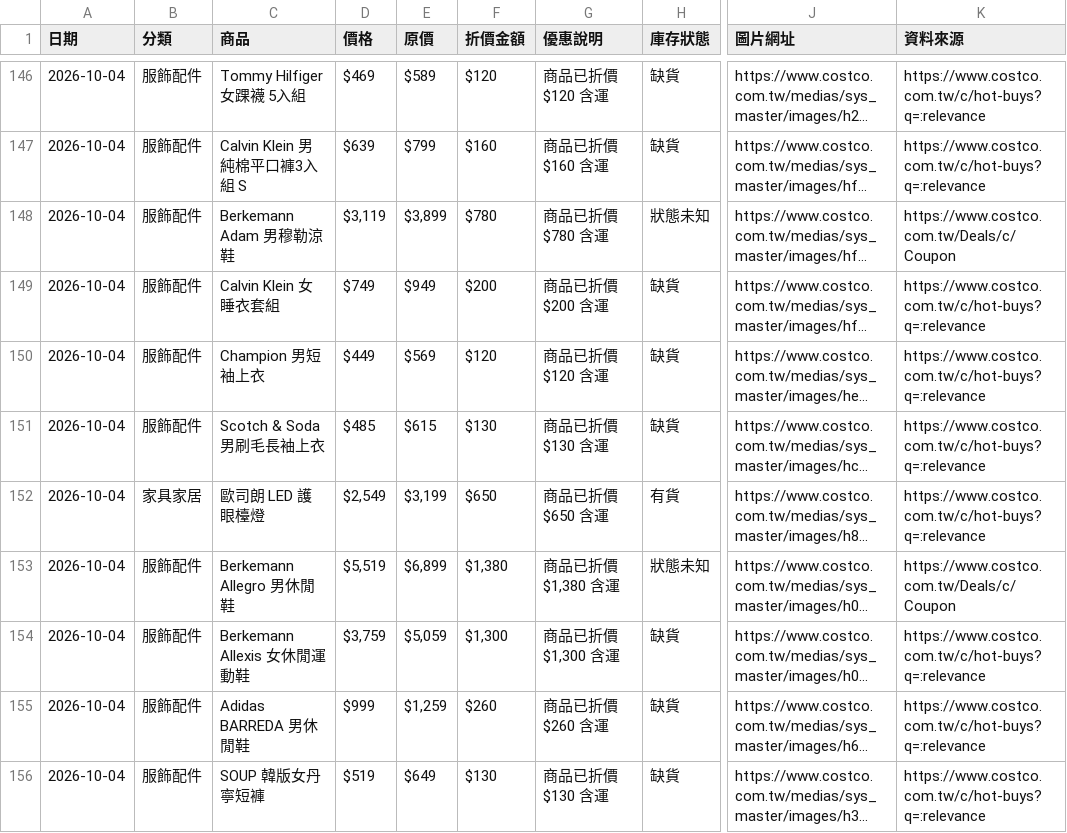
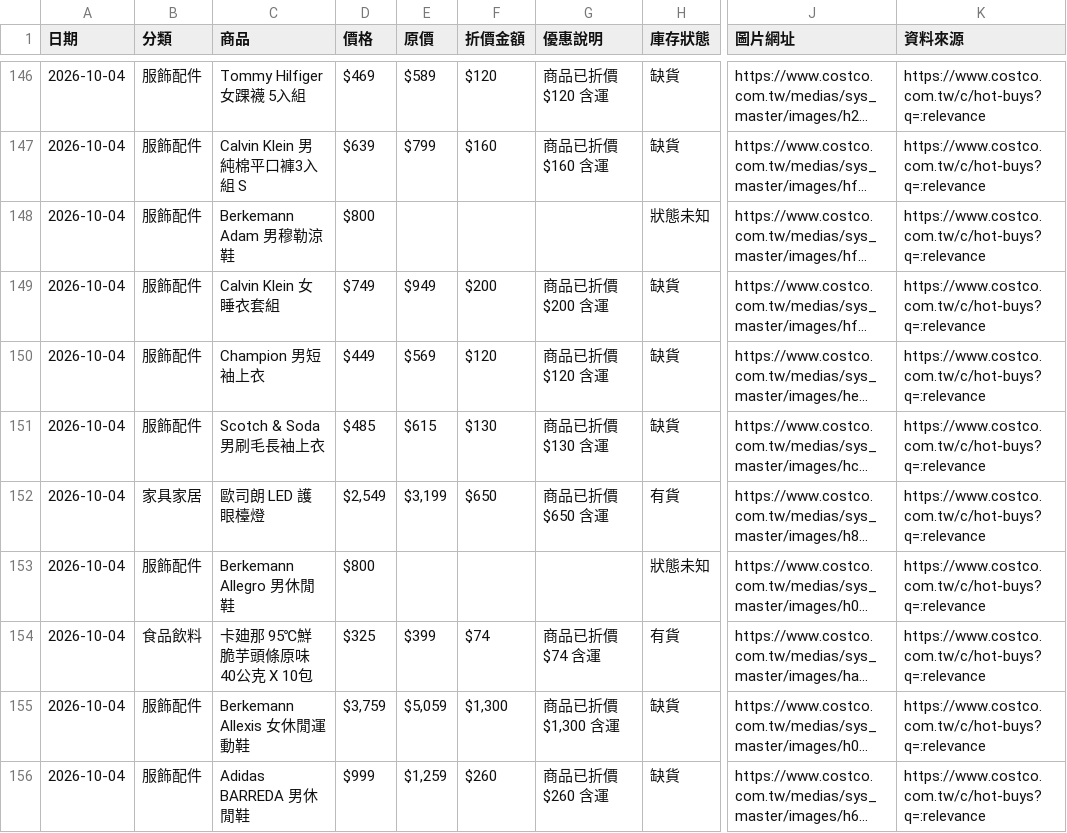
Before and after one commit to da199919-ux/costco-daily-deals, a CSV file: output/history/2026-10-04.csv, drawn as a sheet; only a part is shown, gaps mark what is left out; the shorter side is filled out with more unchanged rows; long unchanged cells end in …; the diff covers the shown part only; the diff names each change by its address in the sheet, - before the commit and + after, or states it on an @@ line.

```diff
--- a/output/history/2026-10-04.csv
+++ b/output/history/2026-10-04.csv
-D148 (價格): $3,119
+D148 (價格): $800
-E148 (原價): $3,899
+E148 (原價): (empty)
-F148 (折價金額): $780
+F148 (折價金額): (empty)
-G148 (優惠說明): 商品已折價$780 含運
+G148 (優惠說明): (empty)
-K148 (資料來源): https://www.costco.com.tw/Deals/c/Coupon
+K148 (資料來源): https://www.costco.com.tw/c/hot-buys?q=:relevance
-D153 (價格): $5,519
+D153 (價格): $800
-E153 (原價): $6,899
+E153 (原價): (empty)
-F153 (折價金額): $1,380
+F153 (折價金額): (empty)
-G153 (優惠說明): 商品已折價$1,380 含運
+G153 (優惠說明): (empty)
-K153 (資料來源): https://www.costco.com.tw/Deals/c/Coupon
+K153 (資料來源): https://www.costco.com.tw/c/hot-buys?q=:relevance
@@ row 157 moved to row 154: 2026-10-04 @@
```
Also changed, not shown: 34 moved rows and 18 edited cells elsewhere in this file, 5 other files.
